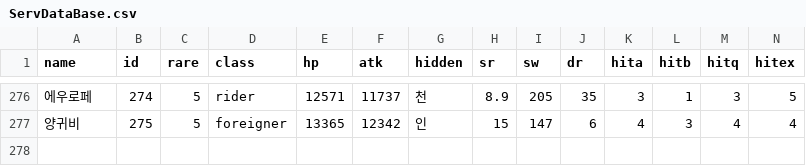
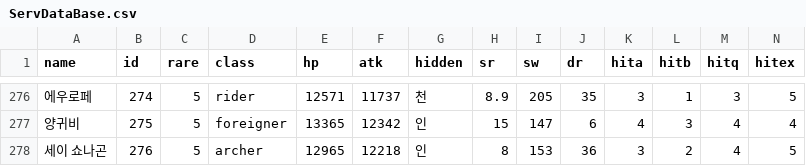
Before and after one commit to Cass07/FgoCalc, a CSV file: Data/ServDataBase.csv, drawn as a sheet; only a part is shown, gaps mark what is left out; rows hold the shown columns only; the diff names each change by its address in the sheet, - before the commit and + after, or states it on an @@ line.

```diff
--- a/Data/ServDataBase.csv
+++ b/Data/ServDataBase.csv
+row 278: 세이 쇼나곤 | 276 | 5 | archer | 12965 | 12218 | 인 | 8 | 153 | 36 | 3 | 2 | 4 | 5
```
Also changed, not shown: Data/CmdNpChargeData.csv, Data/NpTableServData.csv, 3 other files.
